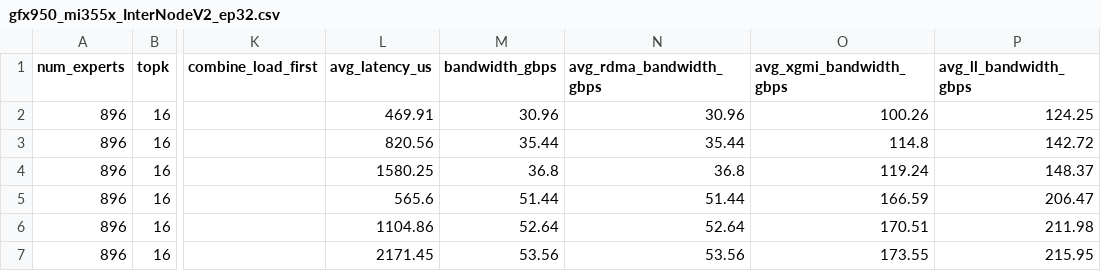
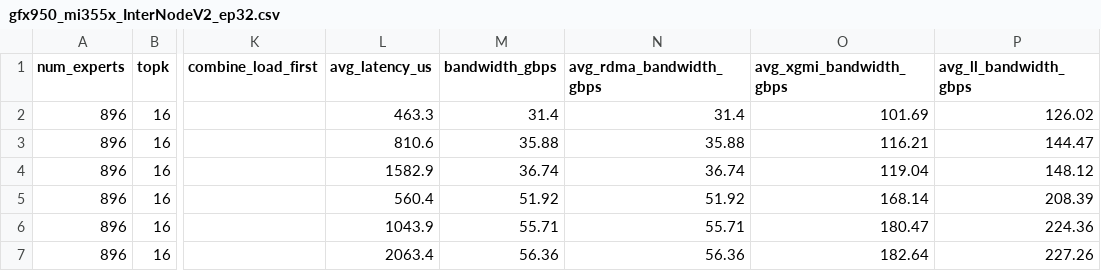
Before and after one commit to ROCm/mori, a CSV file: python/mori/ops/dispatch_combine_v2/tuning_configs/gfx950_mi355x_InterNodeV2_ep32.csv, drawn as a sheet; only a part is shown, gaps mark what is left out; the diff names each change by its address in the sheet, - before the commit and + after, or states it on an @@ line.

```diff
--- a/python/mori/ops/dispatch_combine_v2/tuning_configs/gfx950_mi355x_InterNodeV2_ep32.csv
+++ b/python/mori/ops/dispatch_combine_v2/tuning_configs/gfx950_mi355x_InterNodeV2_ep32.csv
-L2 (avg_latency_us): 469.91
+L2 (avg_latency_us): 463.3
-M2 (bandwidth_gbps): 30.96
+M2 (bandwidth_gbps): 31.4
-N2 (avg_rdma_bandwidth_gbps): 30.96
+N2 (avg_rdma_bandwidth_gbps): 31.4
-O2 (avg_xgmi_bandwidth_gbps): 100.26
+O2 (avg_xgmi_bandwidth_gbps): 101.69
-P2 (avg_ll_bandwidth_gbps): 124.25
+P2 (avg_ll_bandwidth_gbps): 126.02
-L3 (avg_latency_us): 820.56
+L3 (avg_latency_us): 810.6
-M3 (bandwidth_gbps): 35.44
+M3 (bandwidth_gbps): 35.88
-N3 (avg_rdma_bandwidth_gbps): 35.44
+N3 (avg_rdma_bandwidth_gbps): 35.88
-O3 (avg_xgmi_bandwidth_gbps): 114.8
+O3 (avg_xgmi_bandwidth_gbps): 116.21
-P3 (avg_ll_bandwidth_gbps): 142.72
+P3 (avg_ll_bandwidth_gbps): 144.47
-L4 (avg_latency_us): 1580.25
+L4 (avg_latency_us): 1582.9
-M4 (bandwidth_gbps): 36.8
+M4 (bandwidth_gbps): 36.74
-N4 (avg_rdma_bandwidth_gbps): 36.8
+N4 (avg_rdma_bandwidth_gbps): 36.74
-O4 (avg_xgmi_bandwidth_gbps): 119.24
+O4 (avg_xgmi_bandwidth_gbps): 119.04
-P4 (avg_ll_bandwidth_gbps): 148.37
+P4 (avg_ll_bandwidth_gbps): 148.12
-L5 (avg_latency_us): 565.6
+L5 (avg_latency_us): 560.4
-M5 (bandwidth_gbps): 51.44
+M5 (bandwidth_gbps): 51.92
-N5 (avg_rdma_bandwidth_gbps): 51.44
+N5 (avg_rdma_bandwidth_gbps): 51.92
-O5 (avg_xgmi_bandwidth_gbps): 166.59
+O5 (avg_xgmi_bandwidth_gbps): 168.14
-P5 (avg_ll_bandwidth_gbps): 206.47
+P5 (avg_ll_bandwidth_gbps): 208.39
-L6 (avg_latency_us): 1104.86
+L6 (avg_latency_us): 1043.9
-M6 (bandwidth_gbps): 52.64
+M6 (bandwidth_gbps): 55.71
-N6 (avg_rdma_bandwidth_gbps): 52.64
+N6 (avg_rdma_bandwidth_gbps): 55.71
-O6 (avg_xgmi_bandwidth_gbps): 170.51
+O6 (avg_xgmi_bandwidth_gbps): 180.47
-P6 (avg_ll_bandwidth_gbps): 211.98
+P6 (avg_ll_bandwidth_gbps): 224.36
-L7 (avg_latency_us): 2171.45
+L7 (avg_latency_us): 2063.4
-M7 (bandwidth_gbps): 53.56
+M7 (bandwidth_gbps): 56.36
-N7 (avg_rdma_bandwidth_gbps): 53.56
+N7 (avg_rdma_bandwidth_gbps): 56.36
-O7 (avg_xgmi_bandwidth_gbps): 173.55
+O7 (avg_xgmi_bandwidth_gbps): 182.64
-P7 (avg_ll_bandwidth_gbps): 215.95
+P7 (avg_ll_bandwidth_gbps): 227.26
```
Also changed, not shown: python/mori/ops/dispatch_combine_v2/tuning_configs/gfx950_mi355x_InterNodeV2LL_ep32.csv, 9 other files.
